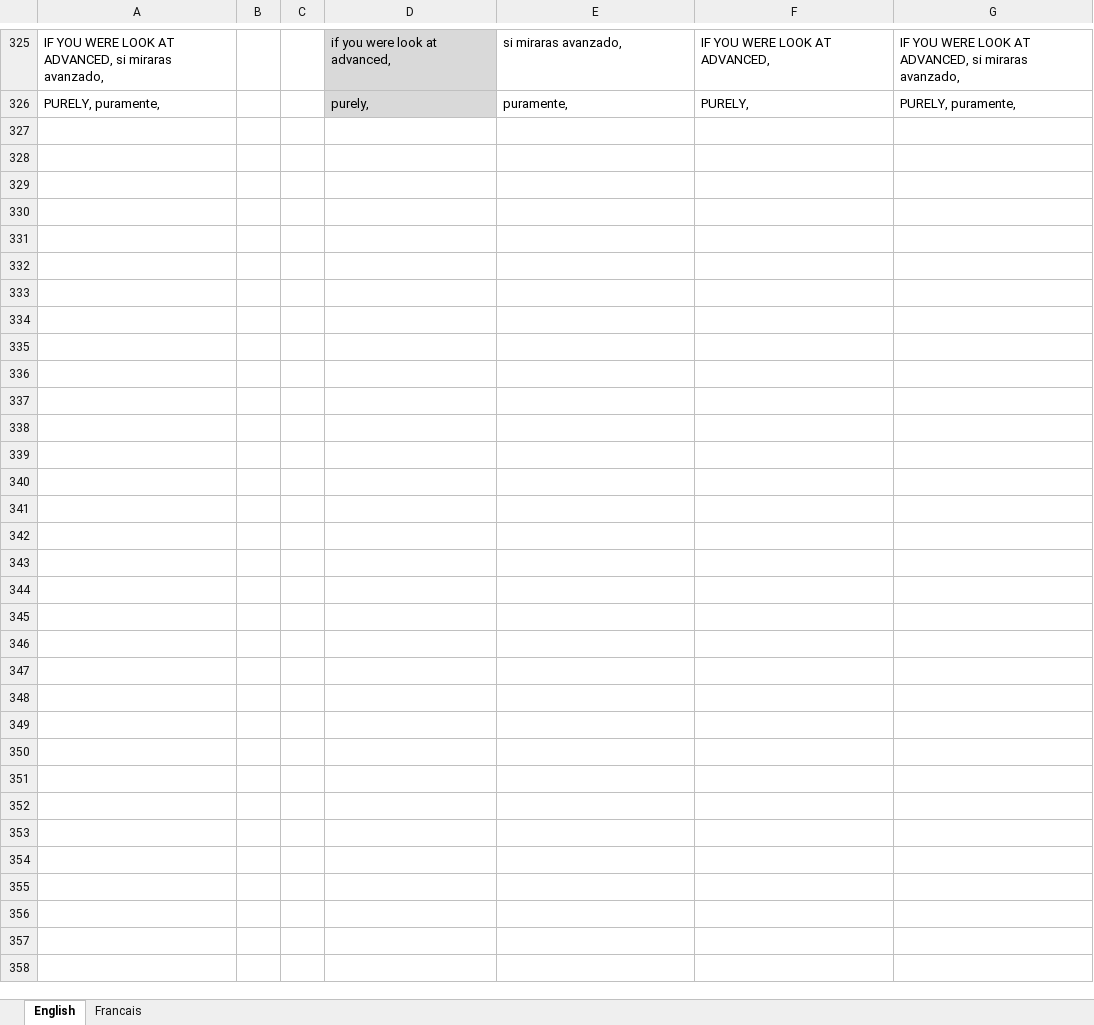
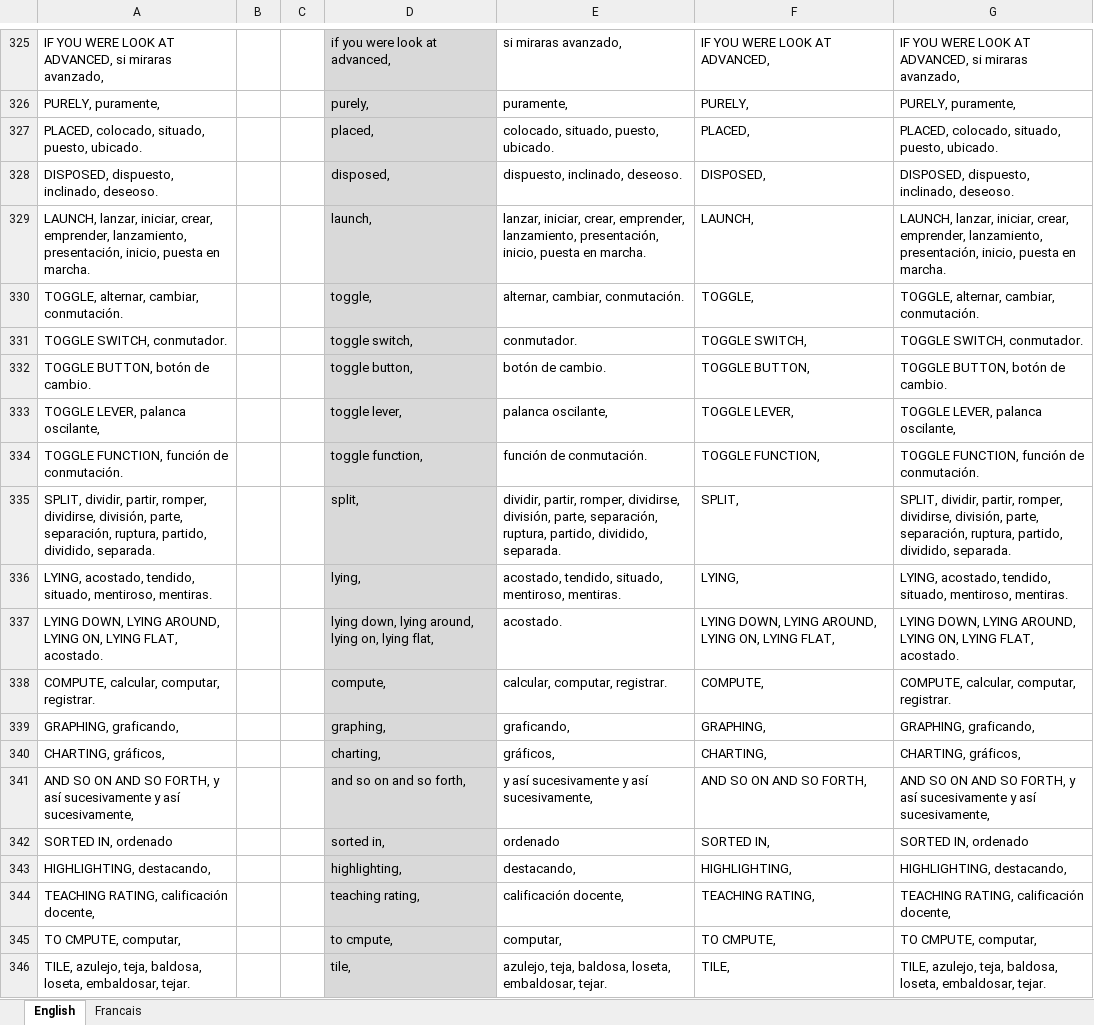
Before and after one commit to mi-angel/r1, an Excel workbook: English.xlsx, sheet English, drawn as a sheet; only a part is shown, gaps mark what is left out; values as stored, in another font and other column widths than the file's, no borders; conditional formats not drawn; the diff covers the shown part only; the diff names each change by its address in the sheet, - before the commit and + after, or states it on an @@ line.

Commit message:
Add files via upload

```diff
--- a/English.xlsx (sheet English)
+++ b/English.xlsx (sheet English)
+row 327: PLACED, colocado, situado, puesto, ubicado. |  |  | placed, | colocado, situado, puesto, ubicado. | PLACED, | PLACED, colocado, situado, puesto, ubicado.
+row 328: DISPOSED, dispuesto, inclinado, deseoso. |  |  | disposed, | dispuesto, inclinado, deseoso. | DISPOSED, | DISPOSED, dispuesto, inclinado, deseoso.
+row 329: LAUNCH, lanzar, iniciar, crear, emprender, lanzamiento, presentación, inicio, puesta en marcha. |  |  | launch, | lanzar, iniciar, crear, emprender, lanzamiento, presentación, inicio, puesta en marcha. | LAUNCH, | LAUNCH, lanzar, iniciar, crear, emprender, lanzamiento, presentación, inicio, puesta en marcha.
+row 330: TOGGLE, alternar, cambiar, conmutación. |  |  | toggle, | alternar, cambiar, conmutación. | TOGGLE, | TOGGLE, alternar, cambiar, conmutación.
+row 331: TOGGLE SWITCH, conmutador. |  |  | toggle switch, | conmutador. | TOGGLE SWITCH, | TOGGLE SWITCH, conmutador.
+row 332: TOGGLE BUTTON, botón de cambio. |  |  | toggle button, | botón de cambio. | TOGGLE BUTTON, | TOGGLE BUTTON, botón de cambio.
+row 333: TOGGLE LEVER, palanca oscilante, |  |  | toggle lever, | palanca oscilante, | TOGGLE LEVER, | TOGGLE LEVER, palanca oscilante,
+row 334: TOGGLE FUNCTION, función de conmutación. |  |  | toggle function, | función de conmutación. | TOGGLE FUNCTION, | TOGGLE FUNCTION, función de conmutación.
+row 335: SPLIT, dividir, partir, romper, dividirse, división, parte, separación, ruptura, partido, dividido, separada. |  |  | split, | dividir, partir, romper, dividirse, división, parte, separación, ruptura, partido, dividido, separada. | SPLIT, | SPLIT, dividir, partir, romper, dividirse, división, parte, separación, ruptura, partido, dividido, separada.
+row 336: LYING, acostado, tendido, situado, mentiroso, mentiras. |  |  | lying, | acostado, tendido, situado, mentiroso, mentiras. | LYING, | LYING, acostado, tendido, situado, mentiroso, mentiras.
+row 337: LYING DOWN, LYING AROUND, LYING ON, LYING FLAT, acostado. |  |  | lying down, lying around, lying on, lying flat, | acostado. | LYING DOWN, LYING AROUND, LYING ON, LYING FLAT, | LYING DOWN, LYING AROUND, LYING ON, LYING FLAT, acostado.
+row 338: COMPUTE, calcular, computar, registrar. |  |  | compute, | calcular, computar, registrar. | COMPUTE, | COMPUTE, calcular, computar, registrar.
+row 339: GRAPHING, graficando, |  |  | graphing, | graficando, | GRAPHING, | GRAPHING, graficando,
+row 340: CHARTING, gráficos, |  |  | charting, | gráficos, | CHARTING, | CHARTING, gráficos,
+row 341: AND SO ON AND SO FORTH, y así sucesivamente y así sucesivamente, |  |  | and so on and so forth, | y así sucesivamente y así sucesivamente, | AND SO ON AND SO FORTH, | AND SO ON AND SO FORTH, y así sucesivamente y así sucesivamente,
+row 342: SORTED IN, ordenado |  |  | sorted in, | ordenado | SORTED IN, | SORTED IN, ordenado
+row 343: HIGHLIGHTING, destacando, |  |  | highlighting, | destacando, | HIGHLIGHTING, | HIGHLIGHTING, destacando,
+row 344: TEACHING RATING, calificación docente, |  |  | teaching rating, | calificación docente, | TEACHING RATING, | TEACHING RATING, calificación docente,
+row 345: TO CMPUTE, computar, |  |  | to cmpute, | computar, | TO CMPUTE, | TO CMPUTE, computar,
+row 346: TILE, azulejo, teja, baldosa, loseta, embaldosar, tejar. |  |  | tile, | azulejo, teja, baldosa, loseta, embaldosar, tejar. | TILE, | TILE, azulejo, teja, baldosa, loseta, embaldosar, tejar.
```
Also changed, not shown: 32 added rows elsewhere in this sheet.
